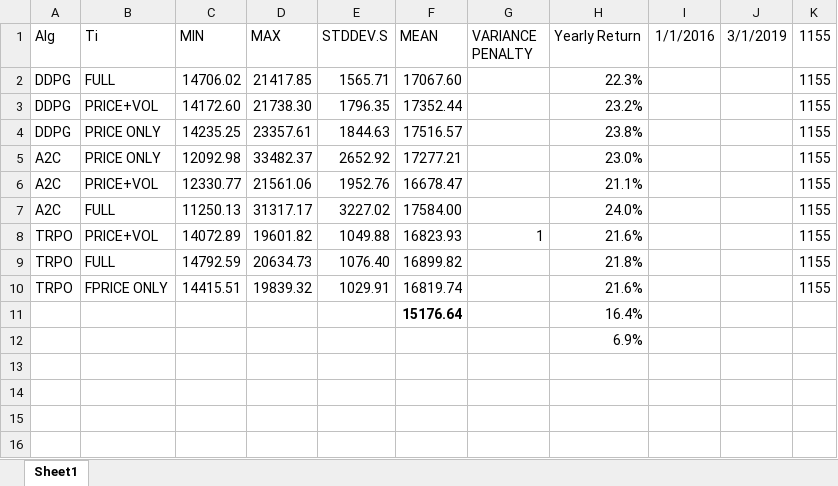
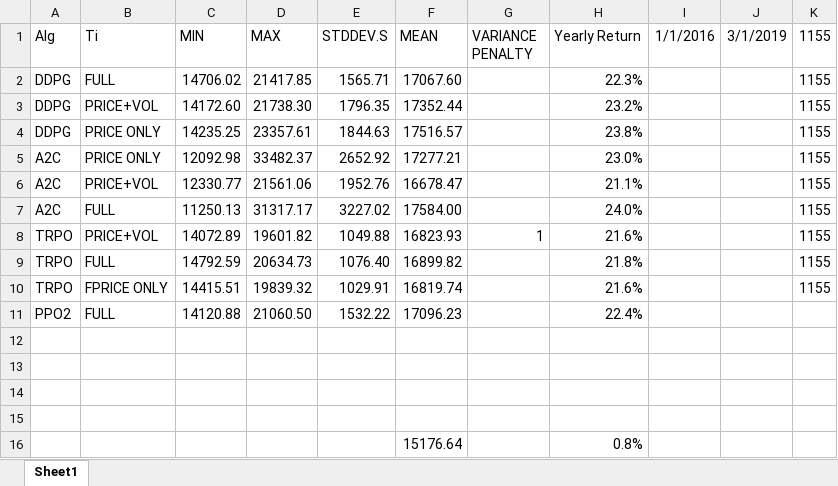
Before and after one commit to peter6888/stock, an Excel workbook: report/Approaches_Compare_Table.xlsx, sheet Sheet1, drawn as a sheet; values as stored, in another font and other column widths than the file's, no borders; addresses are those after the commit; the diff names each change by its address in the sheet, - before the commit and + after, or states it on an @@ line.

Commit message:
more data and png files

```diff
--- a/report/Approaches_Compare_Table.xlsx (sheet Sheet1)
+++ b/report/Approaches_Compare_Table.xlsx (sheet Sheet1)
+row 11: PPO2 | FULL | 14120.88 | 21060.50 | 1532.22 | 17096.23 |  | 22.4%
-row 12:  |  |  |  |  | 15176.64 |  | 16.4%
+row 12: (empty)
-H13 (Yearly Return): 6.9%
+H13 (Yearly Return): (empty)
+row 14: (empty)
+row 15: (empty)
+row 16:  |  |  |  |  | 15176.64 |  | 0.8%
```
Also changed, not shown: 9 other files.
